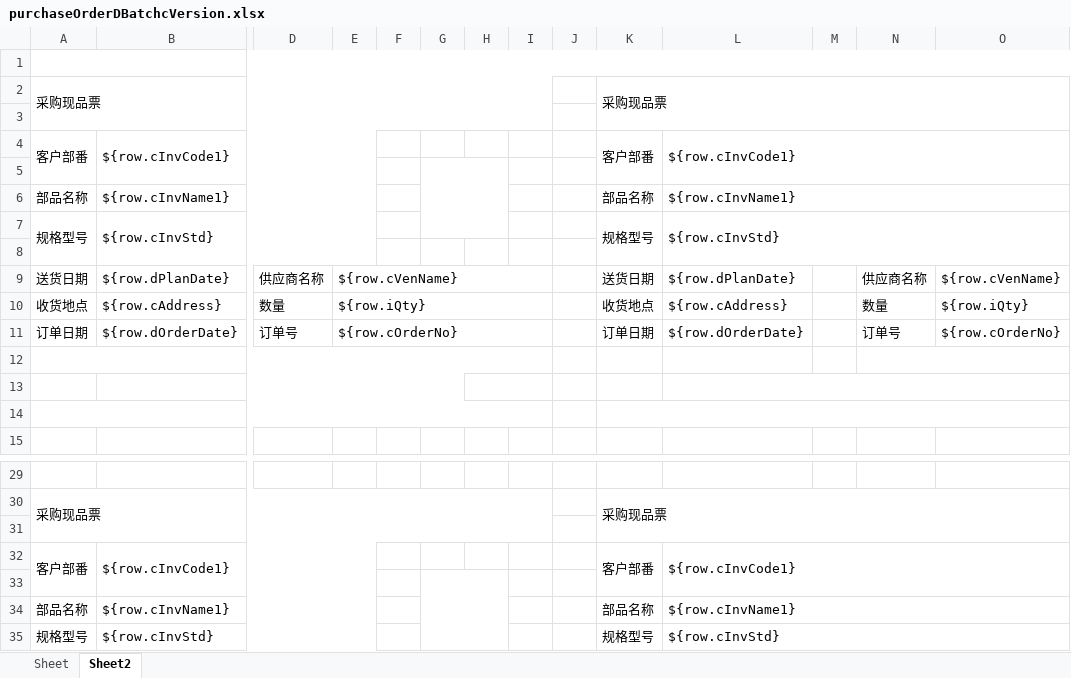
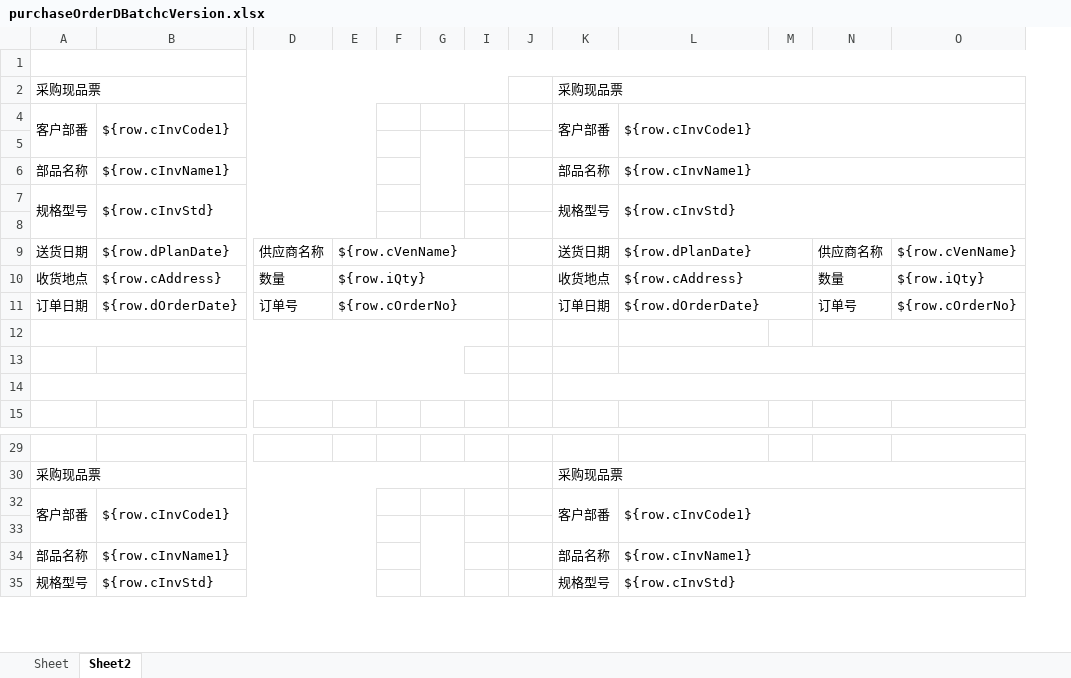
Before and after one commit to hongshu1/fengfu-pubbase, an Excel workbook: src/main/resources/jxls_templates/purchaseOrderDBatchcVersion.xlsx, sheet Sheet2, drawn as a sheet; only a part is shown, gaps mark what is left out; values as stored, in another font and other column widths than the file's, no cell formats; rows hold the shown columns only; the diff names each change by its address in the sheet, - before the commit and + after, or states it on an @@ line.

```diff
--- a/src/main/resources/jxls_templates/purchaseOrderDBatchcVersion.xlsx (sheet Sheet2)
+++ b/src/main/resources/jxls_templates/purchaseOrderDBatchcVersion.xlsx (sheet Sheet2)
@@ column H hidden, empty @@
-row 3: (empty)
+L9:M9 merged
+L10:M10 merged
+L11:M11 merged
-row 31: (empty)
```
Also changed, not shown: sheet Sheet, cell formats, src/main/resources/jxls_templates/purchaseOrderDBatch.xlsx, 2 other files.
